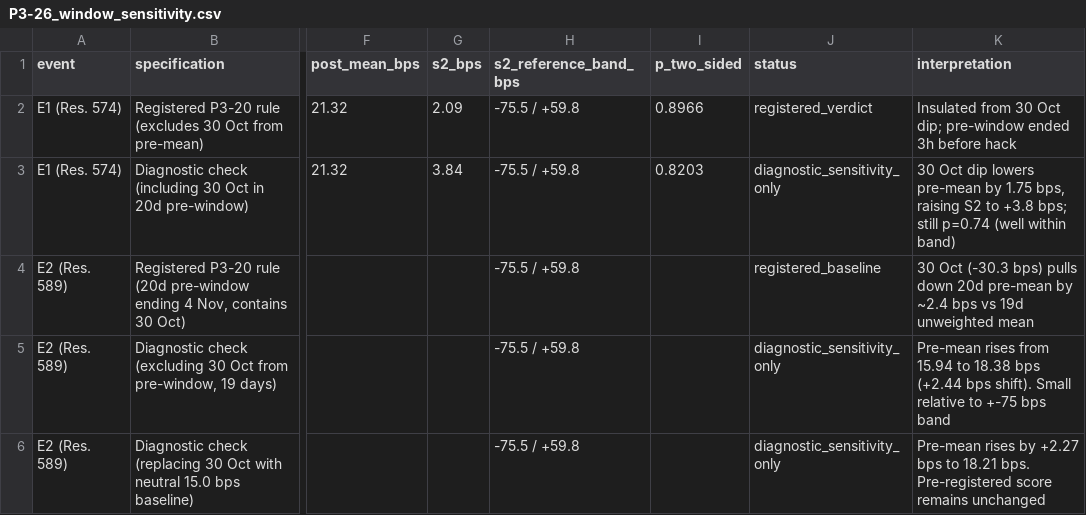
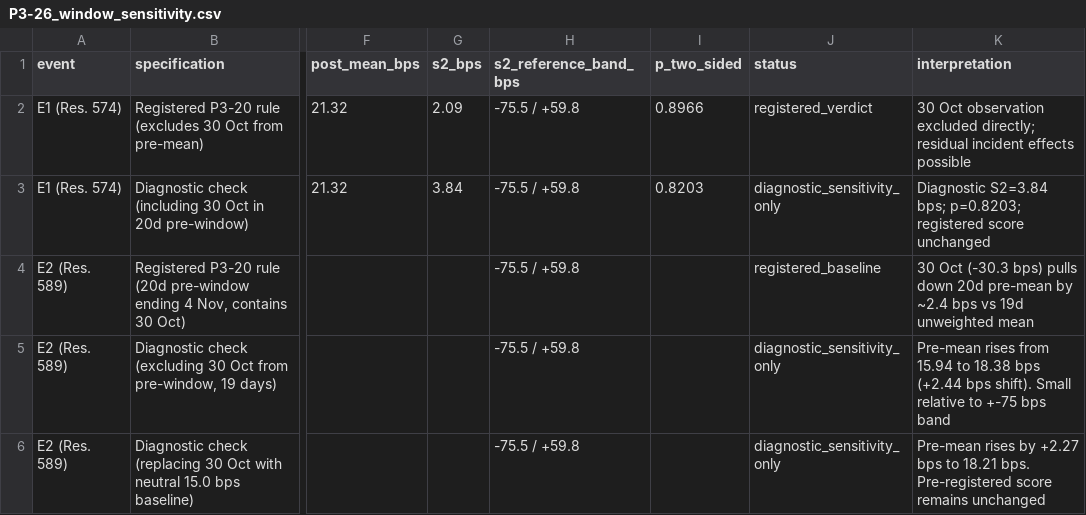
Before and after one commit to out-of-sample/7-datathon-fgv-eesp, a CSV file: results/tables/P3-26_window_sensitivity.csv, drawn as a sheet; only a part is shown, gaps mark what is left out; the diff names each change by its address in the sheet, - before the commit and + after, or states it on an @@ line.

```diff
--- a/results/tables/P3-26_window_sensitivity.csv
+++ b/results/tables/P3-26_window_sensitivity.csv
-K2 (interpretation): Insulated from 30 Oct dip; pre-window ended 3h before hack
+K2 (interpretation): 30 Oct observation excluded directly; residual incident effects possible
-K3 (interpretation): 30 Oct dip lowers pre-mean by 1.75 bps, raising S2 to +3.8 bps; still p=0.74 (well within band)
+K3 (interpretation): Diagnostic S2=3.84 bps; p=0.8203; registered score unchanged
```
Also changed, not shown: results/tables/P3-26_incident_timeline.csv, results/tables/P3-34_cost_stack.csv, 18 other files.
